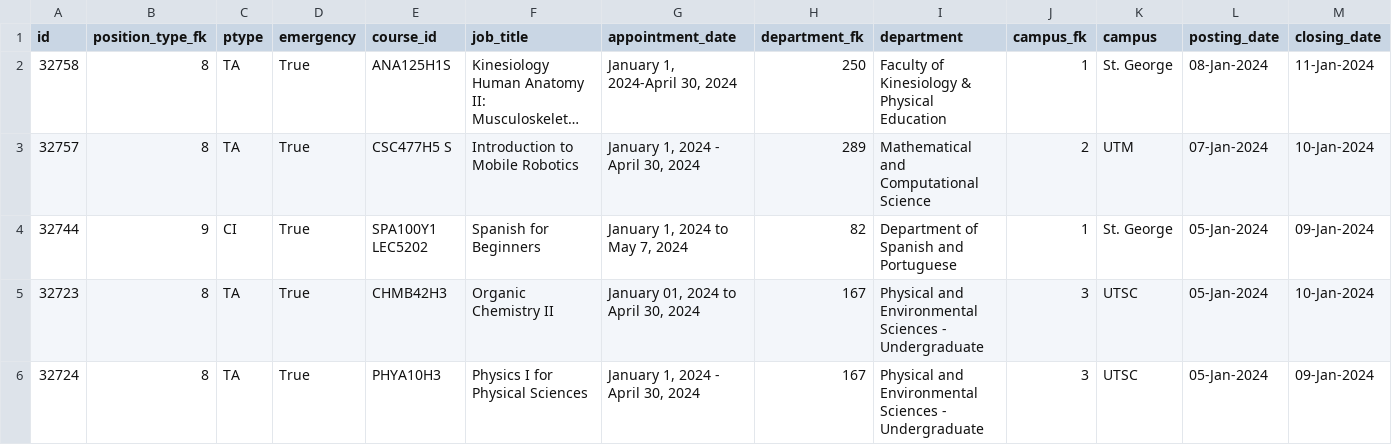
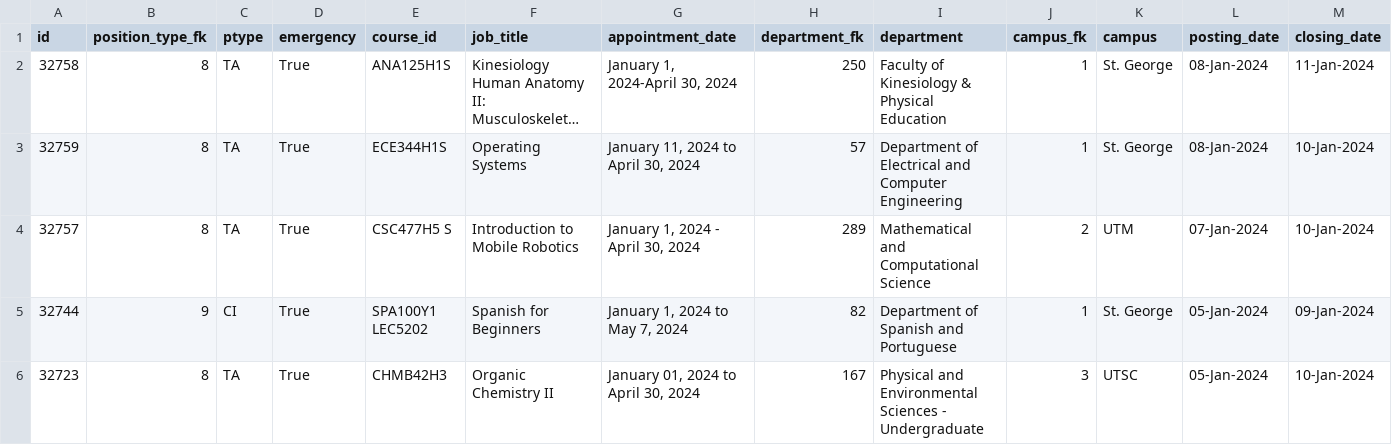
Before and after one commit to Nathan903/unit1.hrandequity.utoronto.ca, a CSV file: result.csv, drawn as a sheet; only a part is shown; the shorter side is filled out with more unchanged rows; long unchanged cells end in …; rows hold the shown columns only; the diff names each change by its address in the sheet, - before the commit and + after, or states it on an @@ line.

```diff
--- a/result.csv
+++ b/result.csv
+row 3: 32759 | 8 | TA | True | ECE344H1S | Operating Systems | January 11, 2024 to April 30, 2024 | 57 | Department of Electrical and Computer Engineering | 1 | St. George | 08-Jan-2024 | 10-Jan-2024
```
Also changed, not shown: 1 other file.
